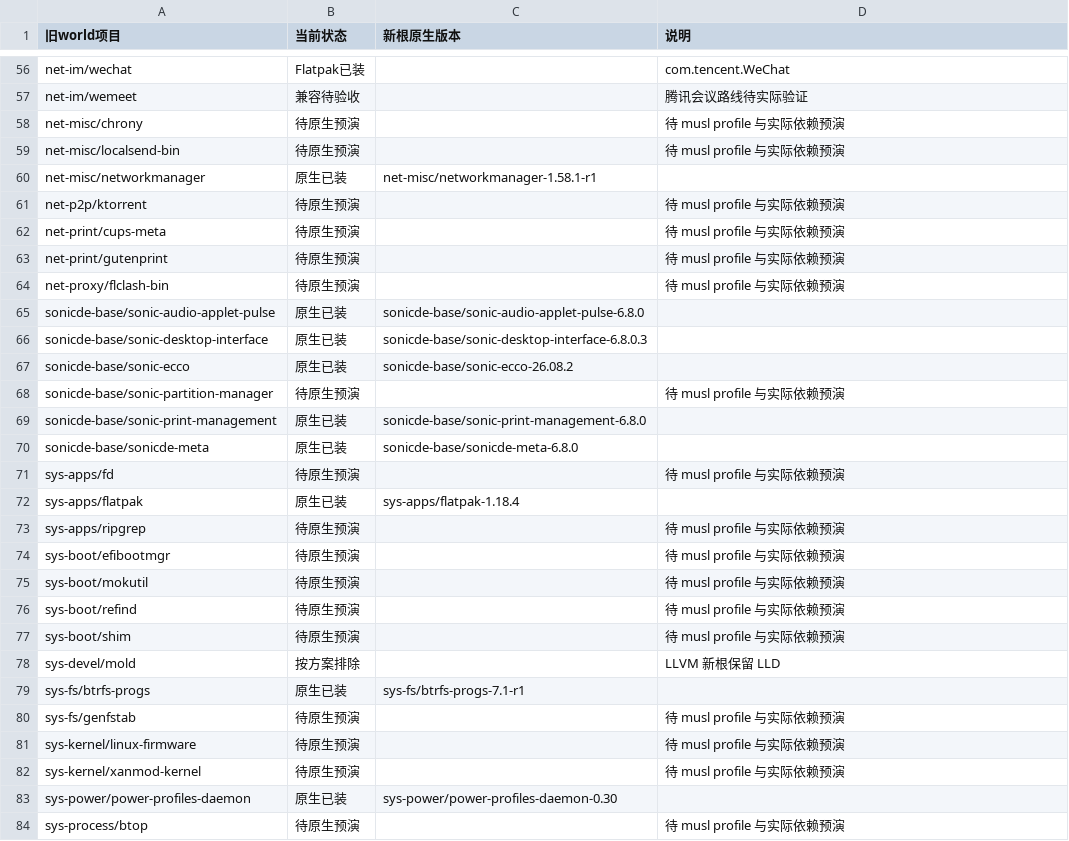
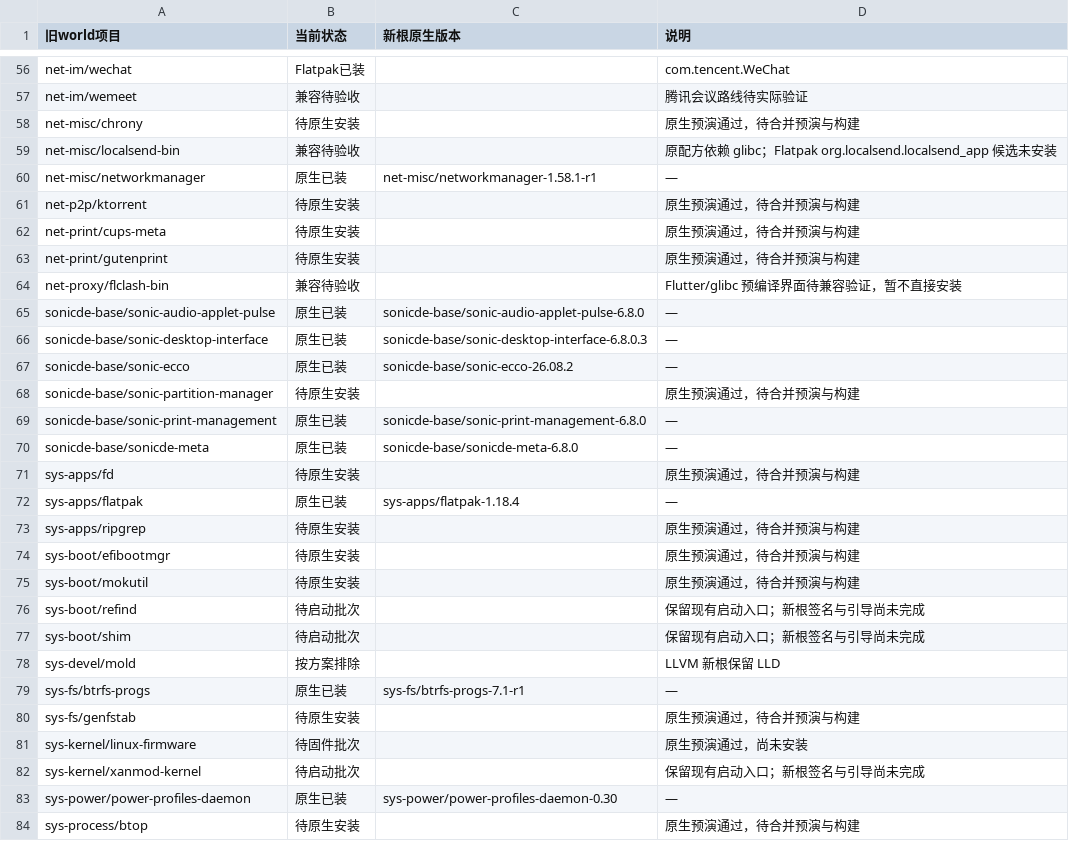
Before and after one commit to Cyberl-ty02/dotfiles, a TSV file: gentoo_setting/experiments/musl-llvm-pc/world-migration.tsv, drawn as a sheet; only a part is shown, gaps mark what is left out; the diff covers the shown part only.

Commit message:
Record service installation and verified musl ClamTk translation fix

```diff
--- a/gentoo_setting/experiments/musl-llvm-pc/world-migration.tsv
+++ b/gentoo_setting/experiments/musl-llvm-pc/world-migration.tsv
@@ -57,28 +57,28 @@ net-im/wechat	Flatpak已装		com.tencent.WeChat
 net-im/wemeet	兼容待验收		腾讯会议路线待实际验证
-net-misc/chrony	待原生预演		待 musl profile 与实际依赖预演
-net-misc/localsend-bin	待原生预演		待 musl profile 与实际依赖预演
-net-misc/networkmanager	原生已装	net-misc/networkmanager-1.58.1-r1	
-net-p2p/ktorrent	待原生预演		待 musl profile 与实际依赖预演
-net-print/cups-meta	待原生预演		待 musl profile 与实际依赖预演
-net-print/gutenprint	待原生预演		待 musl profile 与实际依赖预演
-net-proxy/flclash-bin	待原生预演		待 musl profile 与实际依赖预演
-sonicde-base/sonic-audio-applet-pulse	原生已装	sonicde-base/sonic-audio-applet-pulse-6.8.0	
-sonicde-base/sonic-desktop-interface	原生已装	sonicde-base/sonic-desktop-interface-6.8.0.3	
-sonicde-base/sonic-ecco	原生已装	sonicde-base/sonic-ecco-26.08.2	
-sonicde-base/sonic-partition-manager	待原生预演		待 musl profile 与实际依赖预演
-sonicde-base/sonic-print-management	原生已装	sonicde-base/sonic-print-management-6.8.0	
-sonicde-base/sonicde-meta	原生已装	sonicde-base/sonicde-meta-6.8.0	
-sys-apps/fd	待原生预演		待 musl profile 与实际依赖预演
-sys-apps/flatpak	原生已装	sys-apps/flatpak-1.18.4	
-sys-apps/ripgrep	待原生预演		待 musl profile 与实际依赖预演
-sys-boot/efibootmgr	待原生预演		待 musl profile 与实际依赖预演
-sys-boot/mokutil	待原生预演		待 musl profile 与实际依赖预演
-sys-boot/refind	待原生预演		待 musl profile 与实际依赖预演
-sys-boot/shim	待原生预演		待 musl profile 与实际依赖预演
+net-misc/chrony	待原生安装		原生预演通过，待合并预演与构建
+net-misc/localsend-bin	兼容待验收		原配方依赖 glibc；Flatpak org.localsend.localsend_app 候选未安装
+net-misc/networkmanager	原生已装	net-misc/networkmanager-1.58.1-r1	—
+net-p2p/ktorrent	待原生安装		原生预演通过，待合并预演与构建
+net-print/cups-meta	待原生安装		原生预演通过，待合并预演与构建
+net-print/gutenprint	待原生安装		原生预演通过，待合并预演与构建
+net-proxy/flclash-bin	兼容待验收		Flutter/glibc 预编译界面待兼容验证，暂不直接安装
+sonicde-base/sonic-audio-applet-pulse	原生已装	sonicde-base/sonic-audio-applet-pulse-6.8.0	—
+sonicde-base/sonic-desktop-interface	原生已装	sonicde-base/sonic-desktop-interface-6.8.0.3	—
+sonicde-base/sonic-ecco	原生已装	sonicde-base/sonic-ecco-26.08.2	—
+sonicde-base/sonic-partition-manager	待原生安装		原生预演通过，待合并预演与构建
+sonicde-base/sonic-print-management	原生已装	sonicde-base/sonic-print-management-6.8.0	—
+sonicde-base/sonicde-meta	原生已装	sonicde-base/sonicde-meta-6.8.0	—
+sys-apps/fd	待原生安装		原生预演通过，待合并预演与构建
+sys-apps/flatpak	原生已装	sys-apps/flatpak-1.18.4	—
+sys-apps/ripgrep	待原生安装		原生预演通过，待合并预演与构建
+sys-boot/efibootmgr	待原生安装		原生预演通过，待合并预演与构建
+sys-boot/mokutil	待原生安装		原生预演通过，待合并预演与构建
+sys-boot/refind	待启动批次		保留现有启动入口；新根签名与引导尚未完成
+sys-boot/shim	待启动批次		保留现有启动入口；新根签名与引导尚未完成
 sys-devel/mold	按方案排除		LLVM 新根保留 LLD
-sys-fs/btrfs-progs	原生已装	sys-fs/btrfs-progs-7.1-r1	
-sys-fs/genfstab	待原生预演		待 musl profile 与实际依赖预演
-sys-kernel/linux-firmware	待原生预演		待 musl profile 与实际依赖预演
-sys-kernel/xanmod-kernel	待原生预演		待 musl profile 与实际依赖预演
-sys-power/power-profiles-daemon	原生已装	sys-power/power-profiles-daemon-0.30	
-sys-process/btop	待原生预演		待 musl profile 与实际依赖预演
+sys-fs/btrfs-progs	原生已装	sys-fs/btrfs-progs-7.1-r1	—
+sys-fs/genfstab	待原生安装		原生预演通过，待合并预演与构建
+sys-kernel/linux-firmware	待固件批次		原生预演通过，尚未安装
+sys-kernel/xanmod-kernel	待启动批次		保留现有启动入口；新根签名与引导尚未完成
+sys-power/power-profiles-daemon	原生已装	sys-power/power-profiles-daemon-0.30	—
+sys-process/btop	待原生安装		原生预演通过，待合并预演与构建
```
Also changed, not shown: 101 edited cells elsewhere in this file, 4 other files.
